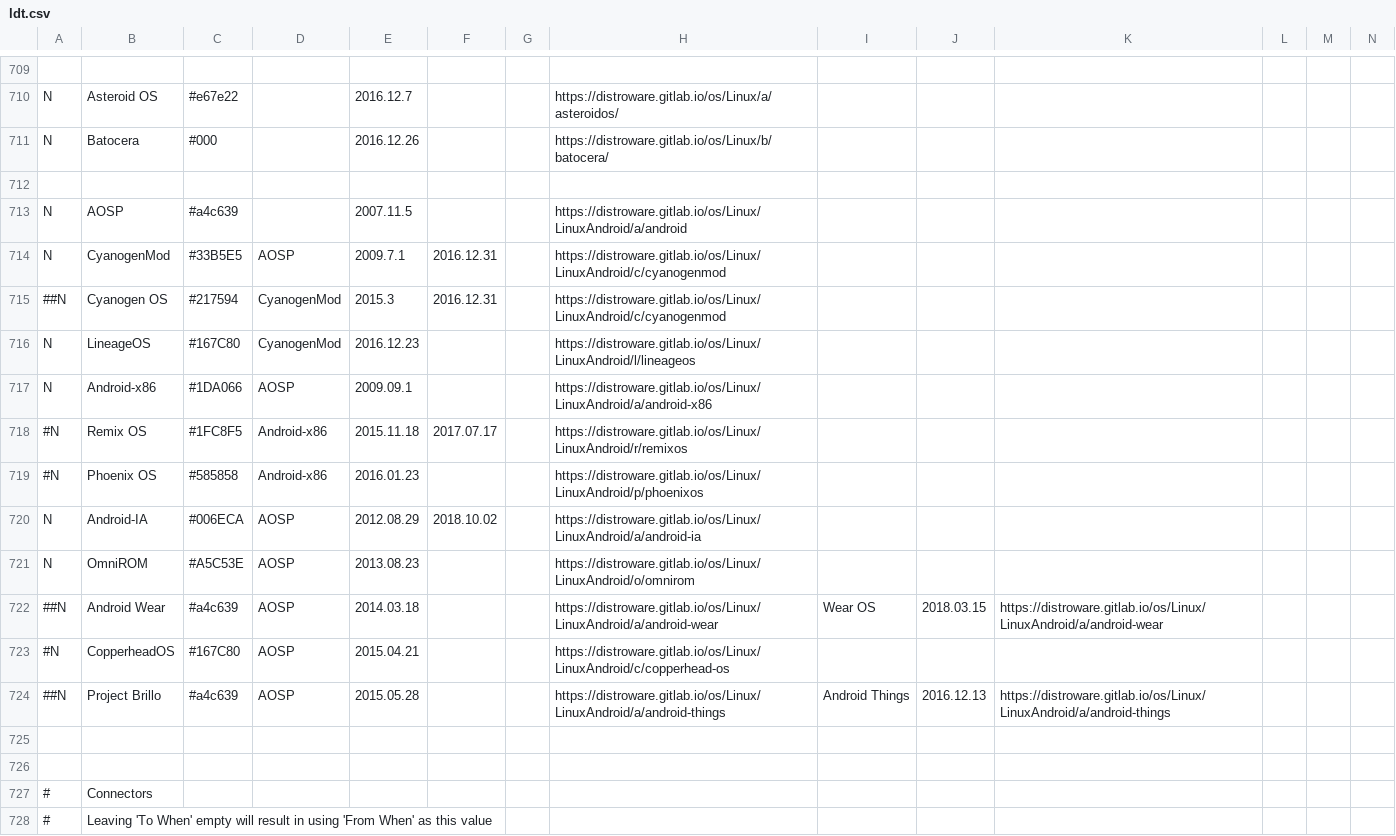
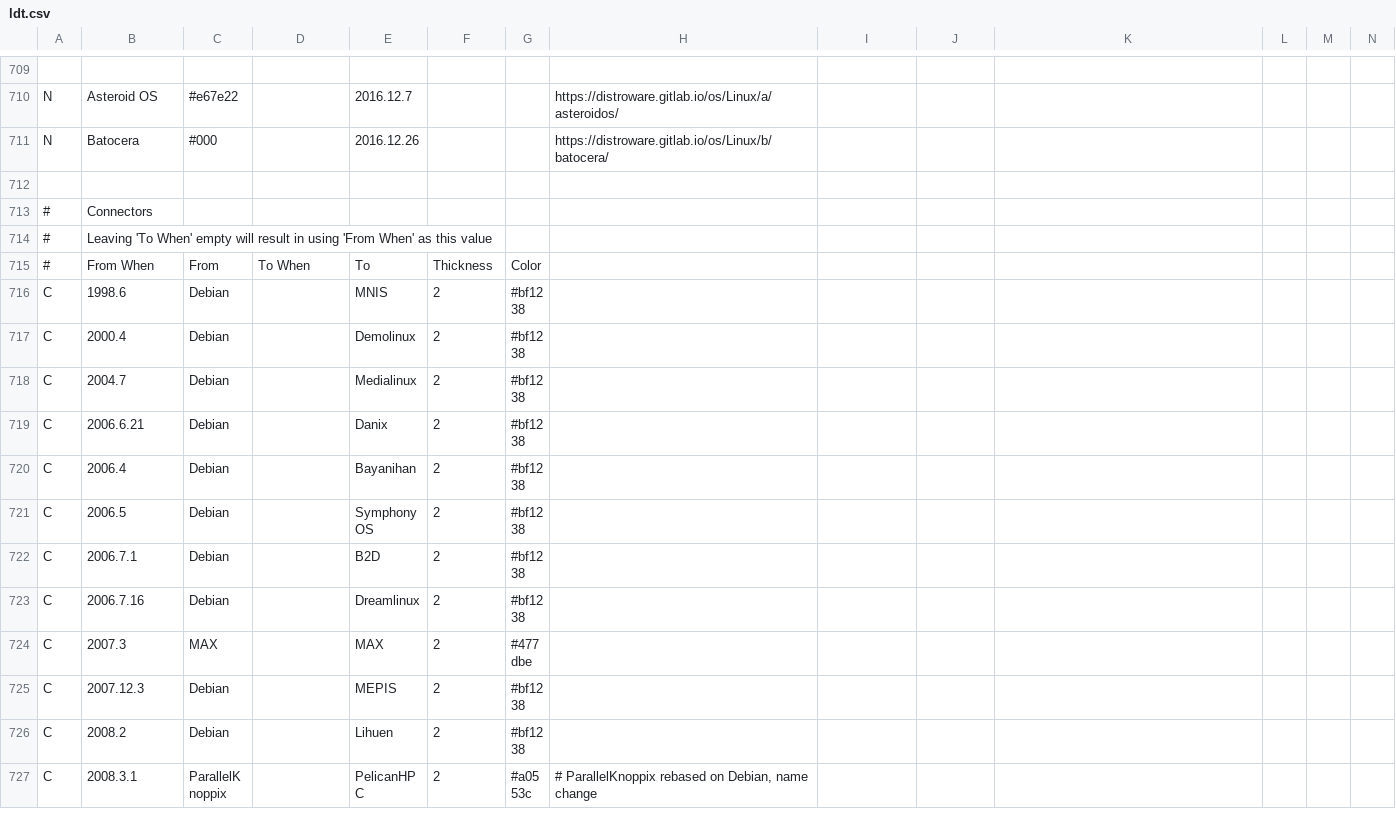
Before and after one commit to FabioLolix/fucina-timelines, a CSV file: ltd_opinionated_1/ldt.csv, drawn as a sheet; only a part is shown, gaps mark what is left out; the shorter side is filled out with more unchanged rows; rows hold the shown columns only; the diff names each change by its address in the sheet, - before the commit and + after, or states it on an @@ line.

Commit message:
Remove AOSP and derivates

```diff
--- a/ltd_opinionated_1/ldt.csv
+++ b/ltd_opinionated_1/ldt.csv
-row 713: N | AOSP | #a4c639 |  | 2007.11.5 |  |  | https://distroware.gitlab.io/os/Linux/LinuxAndroid/a/android
-row 714: N | CyanogenMod | #33B5E5 | AOSP | 2009.7.1 | 2016.12.31 |  | https://distroware.gitlab.io/os/Linux/LinuxAndroid/c/cyanogenmod
-row 715: ##N | Cyanogen OS | #217594 | CyanogenMod | 2015.3 | 2016.12.31 |  | https://distroware.gitlab.io/os/Linux/LinuxAndroid/c/cyanogenmod
-row 716: N | LineageOS | #167C80 | CyanogenMod | 2016.12.23 |  |  | https://distroware.gitlab.io/os/Linux/LinuxAndroid/l/lineageos
-row 717: N | Android-x86 | #1DA066 | AOSP | 2009.09.1 |  |  | https://distroware.gitlab.io/os/Linux/LinuxAndroid/a/android-x86
-row 718: #N | Remix OS | #1FC8F5 | Android-x86 | 2015.11.18 | 2017.07.17 |  | https://distroware.gitlab.io/os/Linux/LinuxAndroid/r/remixos
-row 719: #N | Phoenix OS | #585858 | Android-x86 | 2016.01.23 |  |  | https://distroware.gitlab.io/os/Linux/LinuxAndroid/p/phoenixos
-row 720: N | Android-IA | #006ECA | AOSP | 2012.08.29 | 2018.10.02 |  | https://distroware.gitlab.io/os/Linux/LinuxAndroid/a/android-ia
-row 721: N | OmniROM | #A5C53E | AOSP | 2013.08.23 |  |  | https://distroware.gitlab.io/os/Linux/LinuxAndroid/o/omnirom
-row 722: ##N | Android Wear | #a4c639 | AOSP | 2014.03.18 |  |  | https://distroware.gitlab.io/os/Linux/LinuxAndroid/a/android-wear | Wear OS | 2018.03.15 | https://distroware.gitlab.io/os/Linux/LinuxAndroid/a/android-wear
-row 723: #N | CopperheadOS | #167C80 | AOSP | 2015.04.21 |  |  | https://distroware.gitlab.io/os/Linux/LinuxAndroid/c/copperhead-os
-row 724: ##N | Project Brillo | #a4c639 | AOSP | 2015.05.28 |  |  | https://distroware.gitlab.io/os/Linux/LinuxAndroid/a/android-things | Android Things | 2016.12.13 | https://distroware.gitlab.io/os/Linux/LinuxAndroid/a/android-things
-row 725: (empty)
-row 726: (empty)
```
